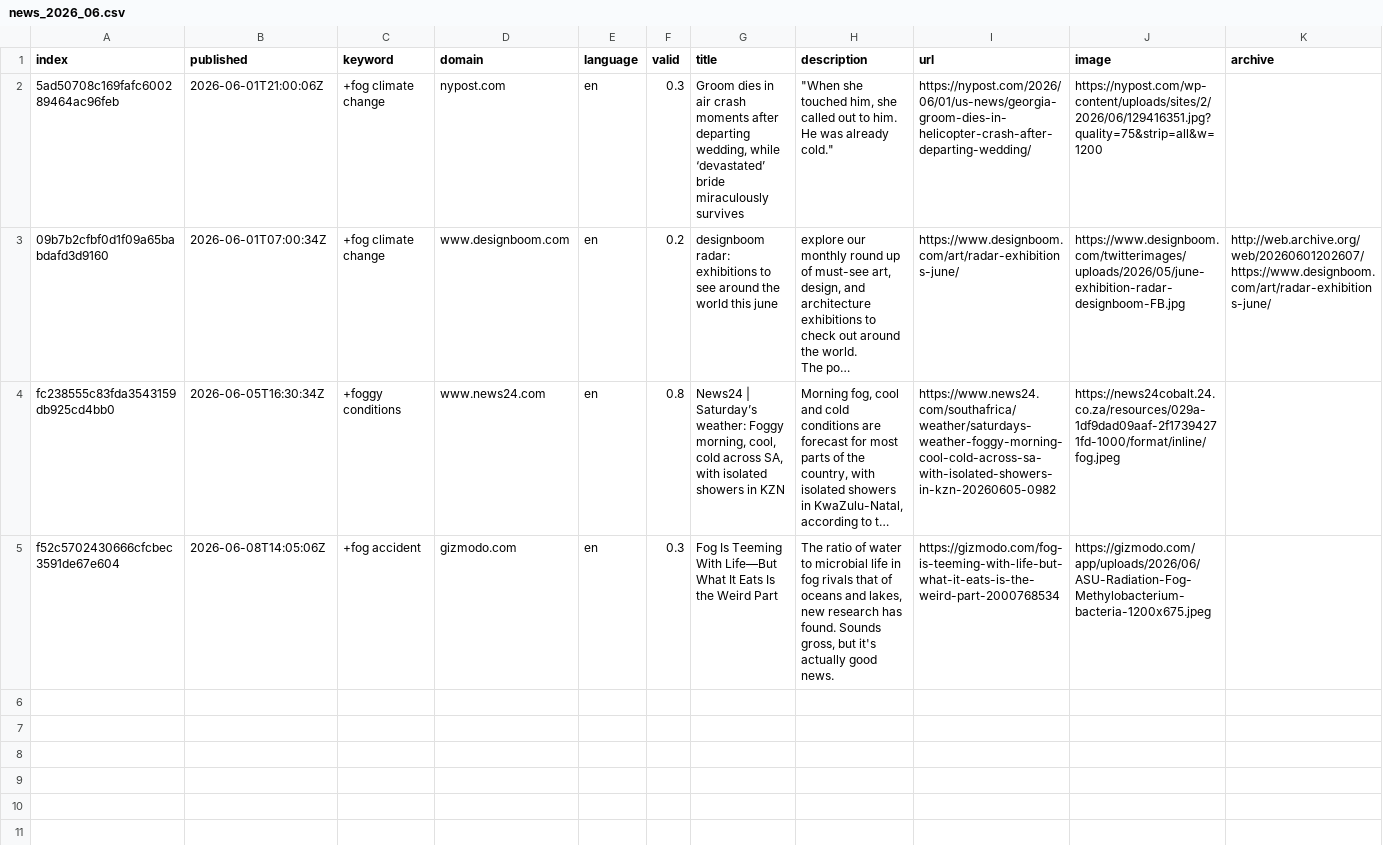
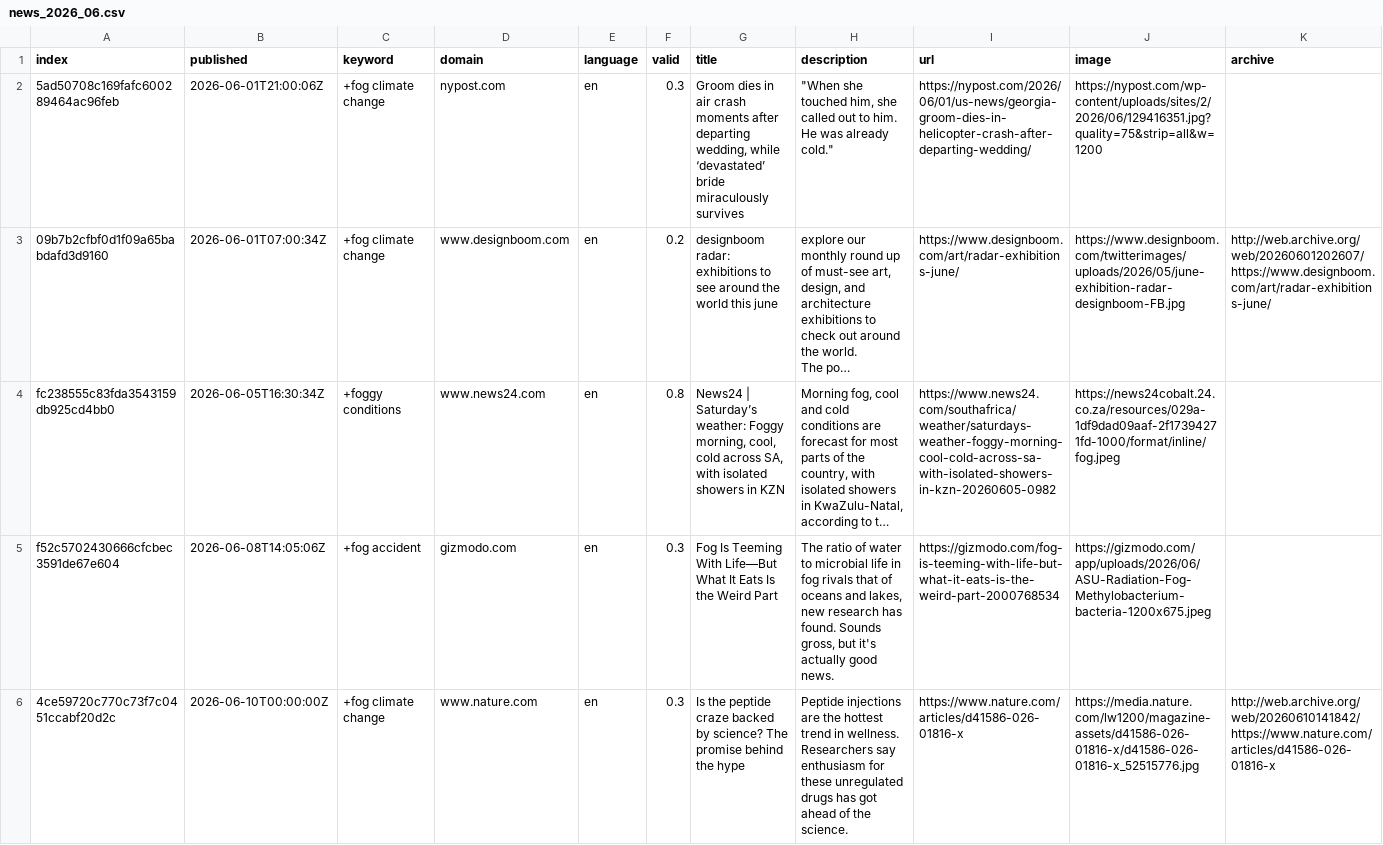
Before and after one commit to svpblank1/FogIsComing, a CSV file: csv/news_2026_06.csv, drawn as a sheet; only a part is shown; long unchanged cells end in …; rows hold the shown columns only; the diff names each change by its address in the sheet, - before the commit and + after, or states it on an @@ line.

```diff
--- a/csv/news_2026_06.csv
+++ b/csv/news_2026_06.csv
+row 6: 4ce59720c770c73f7c0451ccabf20d2c | 2026-06-10T00:00:00Z | +fog climate change | www.nature.com | en | 0.3 | Is the peptide craze backed by science? The promise behind the hype | Peptide injections are the hottest trend in wellness. Researchers say enthusiasm for these unregulated drugs has got ahead of the science. | https://www.nature.com/articles/d41586-026-01816-x | https://media.nature.com/lw1200/magazine-assets/d41586-026-01816-x/d41586-026-01816-x_52515776.jpg | http://web.archive.org/web/20260610141842/https://www.nature.com/articles/d41586-026-01816-x
```
Also changed, not shown: keywords.csv.
